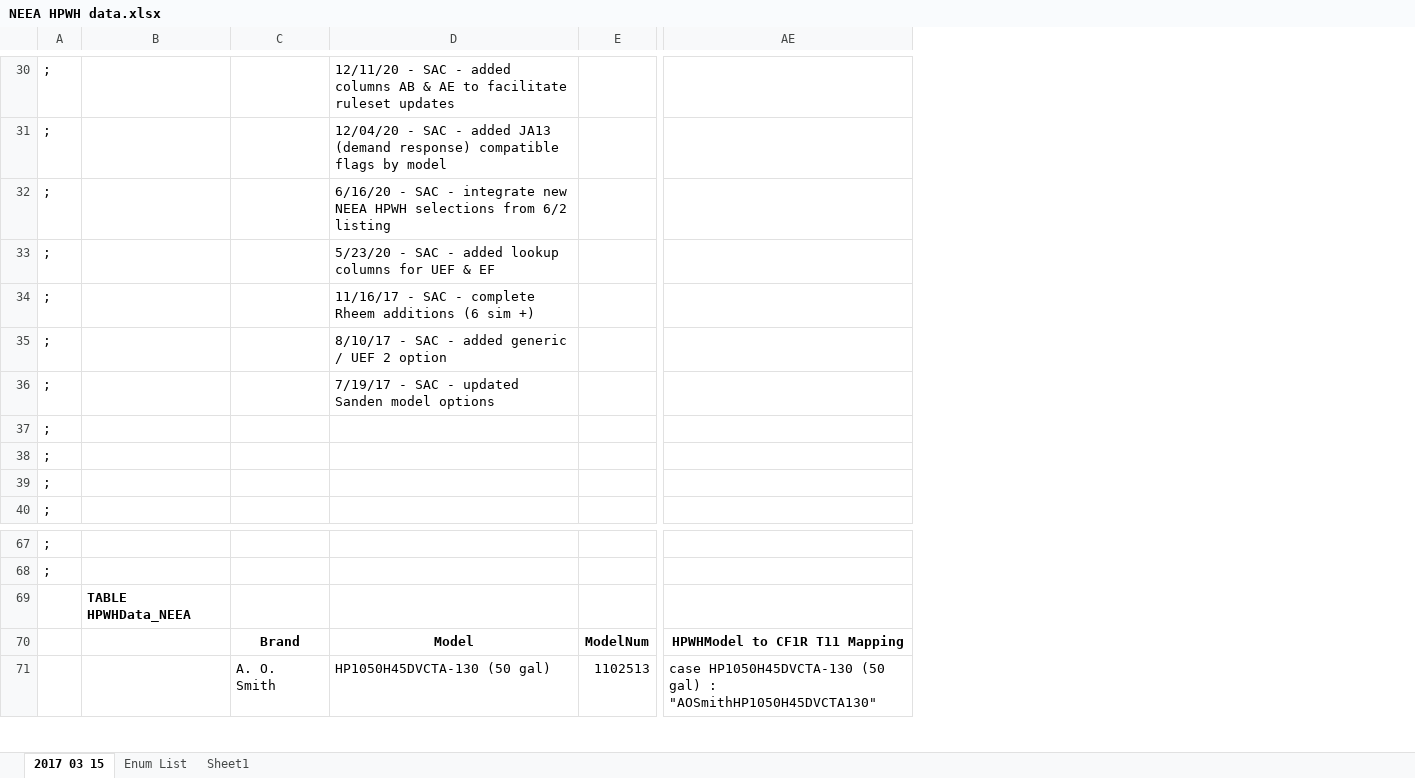
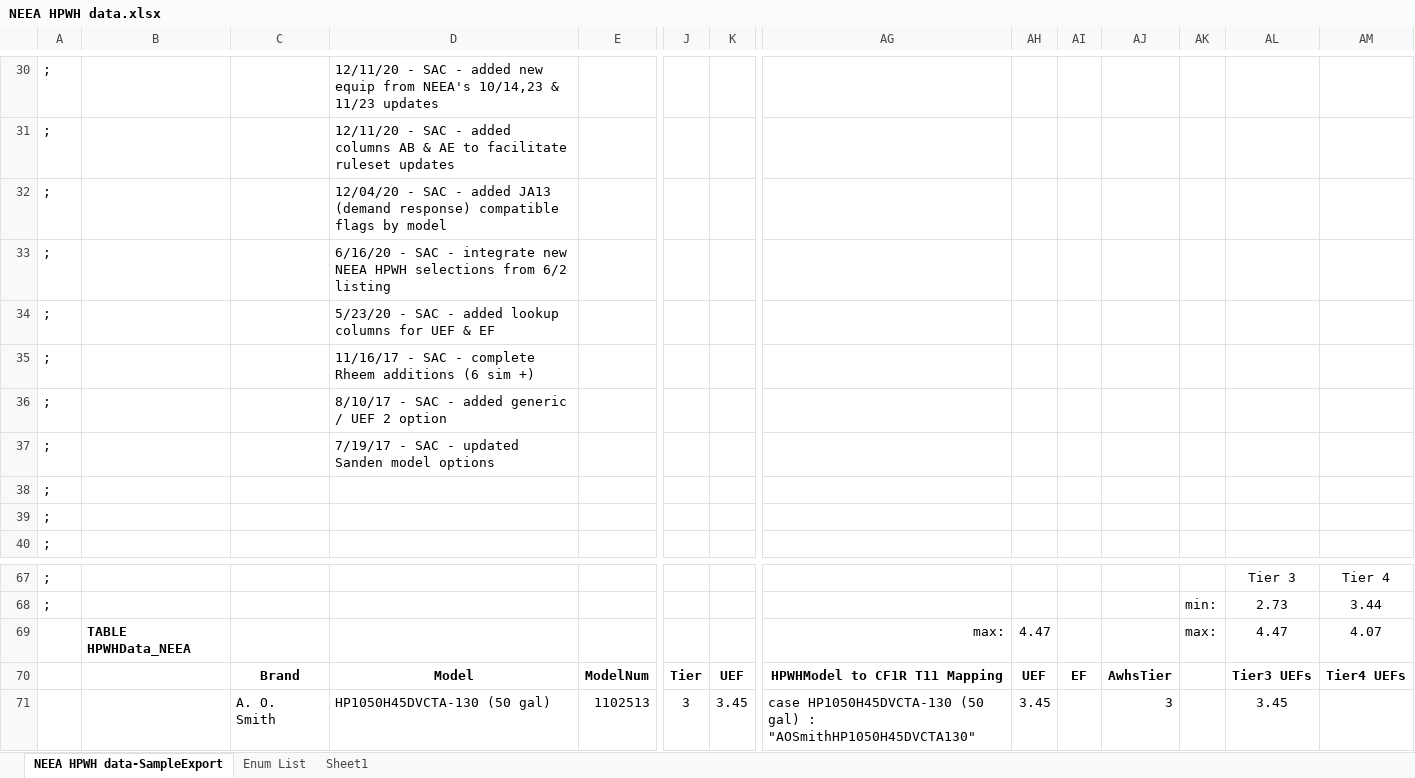
Before and after one commit to joesinger12/Test-Mirror-Workflow, an Excel workbook: RulesetDev/Rulesets/CA Res/Rules/NEEA HPWH data.xlsx, sheet NEEA HPWH data-SampleExport, drawn as a sheet; only a part is shown, gaps mark what is left out; values as stored, in another font and other column widths than the file's, no borders; addresses are those after the commit; the diff covers the shown part only; the diff names each change by its address in the sheet, - before the commit and + after, or states it on an @@ line.

Commit message:
SVN (res) commit #2557 by scriswellwsf       ruleset and CSE executable (v0.942.1+generic-uef.f66ca6d2.19) update enabling generic Tier+UEF HPWH modeling (tic #1399) plus addition of SARA percent steep slope and corresponding changes to SARA prescrip PV size (tic #1397)

```diff
--- a/RulesetDev/Rulesets/CA Res/Rules/NEEA HPWH data.xlsx (sheet NEEA HPWH data-SampleExport)
+++ b/RulesetDev/Rulesets/CA Res/Rules/NEEA HPWH data.xlsx (sheet NEEA HPWH data-SampleExport)
-sheet tab: 2017 03 15
+sheet tab: NEEA HPWH data-SampleExport
+column J, rows 70-71: Tier | 3
+column K, rows 70-71: UEF | 3.45
+column AH, rows 69-71: 4.47 | UEF | 3.45
+column AI, row 70: EF
+column AJ, rows 70-71: AwhsTier | 3
+column AK, rows 68-69: min: | max:
+column AL, rows 67-71: Tier 3 | 2.73 | 4.47 | Tier3 UEFs | 3.45
+column AM, rows 67-70: Tier 4 | 3.44 | 4.07 | Tier4 UEFs
-D30: …- added columns AB & AE to facilitate ruleset updates
+D30: …- added new equip from NEEA's 10/14,23 & 11/23 updates
-D31: 12/04/20 - SAC - added JA13 (demand response) compatible flags by model
+D31: 12/11/20 - SAC - added columns AB & AE to facilitate ruleset updates
-D32: 6/16/20 - SAC - integrate new NEEA HPWH selections from 6/2 listing
+D32: 12/04/20 - SAC - added JA13 (demand response) compatible flags by model
-D33: 5/23/20 - SAC - added lookup columns for UEF & EF
+D33: 6/16/20 - SAC - integrate new NEEA HPWH selections from 6/2 listing
-D34: 11/16/17 - SAC - complete Rheem additions (6 sim +)
+D34: 5/23/20 - SAC - added lookup columns for UEF & EF
-D35: 8/10/17 - SAC - added generic / UEF 2 option
+D35: 11/16/17 - SAC - complete Rheem additions (6 sim +)
-D36: 7/19/17 - SAC - updated Sanden model options
+D36: 8/10/17 - SAC - added generic / UEF 2 option
-D37: (empty)
+D37: 7/19/17 - SAC - updated Sanden model options
-AG69: (empty)
+AG69: max:
```
Also changed, not shown: 22 edited cells elsewhere in this sheet, formulas that keep their value, 9 other files.
